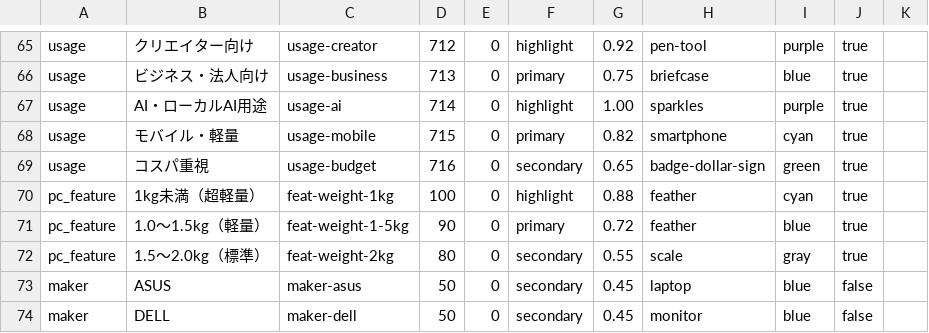
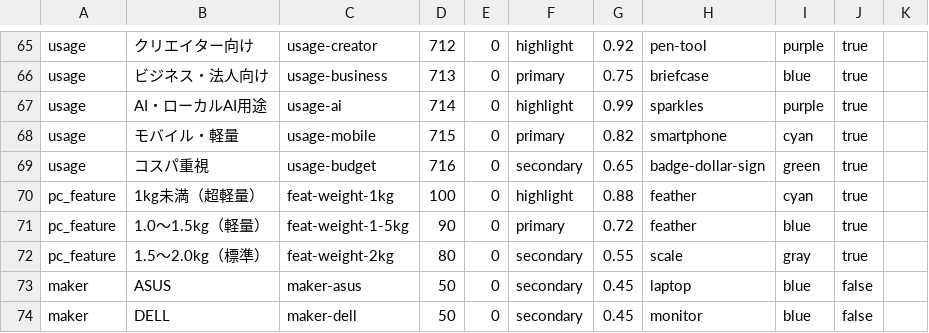
Before and after one commit to bicstation/shin-vps, a TSV file: django/master_data/semantic_attributes.tsv, drawn as a sheet; only a part is shown, gaps mark what is left out.

```diff
--- a/django/master_data/semantic_attributes.tsv
+++ b/django/master_data/semantic_attributes.tsv
@@ -66,3 +66,3 @@ usage	クリエイター向け	usage-creator	712	0	highlight	0.92	pen-tool	purpl
 usage	ビジネス・法人向け	usage-business	713	0	primary	0.75	briefcase	blue	true
-usage	AI・ローカルAI用途	usage-ai	714	0	highlight	1.00	sparkles	purple	true
+usage	AI・ローカルAI用途	usage-ai	714	0	highlight	0.99	sparkles	purple	true
 usage	モバイル・軽量	usage-mobile	715	0	primary	0.82	smartphone	cyan	true
```
Also changed, not shown: 47 other files.
